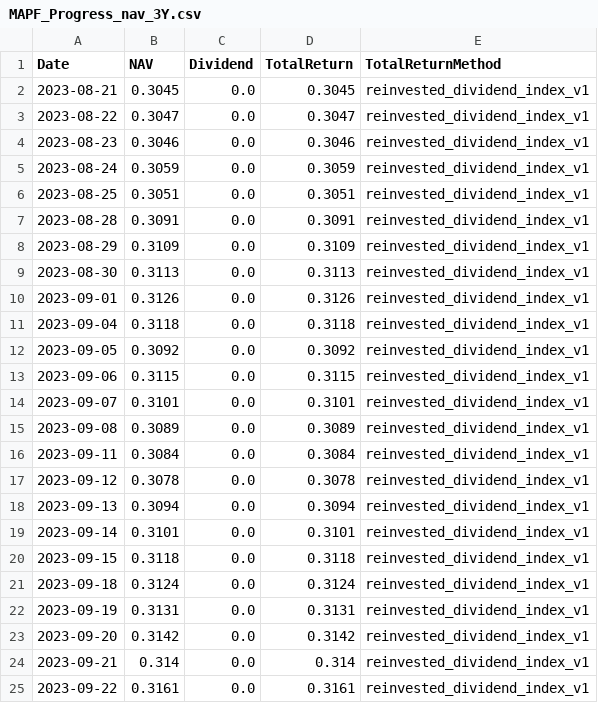
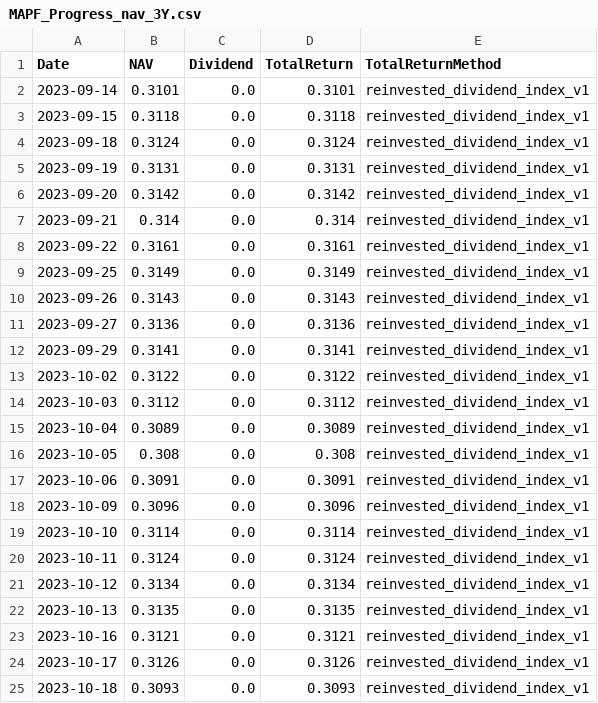
Before and after one commit to tklim/mlfund, a CSV file: data/MAPF_Progress_nav_3Y.csv, drawn as a sheet; only a part is shown; the shorter side is filled out with more unchanged rows; removed rows and columns are numbered as before the commit, all else as after; the diff covers the shown part only; the diff names each change by its address in the sheet, - before the commit and + after, or states it on an @@ line.

```diff
--- a/data/MAPF_Progress_nav_3Y.csv
+++ b/data/MAPF_Progress_nav_3Y.csv
-row 2: 2023-08-21 | 0.3045 | 0.0 | 0.3045 | reinvested_dividend_index_v1
-row 3: 2023-08-22 | 0.3047 | 0.0 | 0.3047 | reinvested_dividend_index_v1
-row 4: 2023-08-23 | 0.3046 | 0.0 | 0.3046 | reinvested_dividend_index_v1
-row 5: 2023-08-24 | 0.3059 | 0.0 | 0.3059 | reinvested_dividend_index_v1
-row 6: 2023-08-25 | 0.3051 | 0.0 | 0.3051 | reinvested_dividend_index_v1
-row 7: 2023-08-28 | 0.3091 | 0.0 | 0.3091 | reinvested_dividend_index_v1
-row 8: 2023-08-29 | 0.3109 | 0.0 | 0.3109 | reinvested_dividend_index_v1
-row 9: 2023-08-30 | 0.3113 | 0.0 | 0.3113 | reinvested_dividend_index_v1
-row 10: 2023-09-01 | 0.3126 | 0.0 | 0.3126 | reinvested_dividend_index_v1
-row 11: 2023-09-04 | 0.3118 | 0.0 | 0.3118 | reinvested_dividend_index_v1
-row 12: 2023-09-05 | 0.3092 | 0.0 | 0.3092 | reinvested_dividend_index_v1
-row 13: 2023-09-06 | 0.3115 | 0.0 | 0.3115 | reinvested_dividend_index_v1
-row 14: 2023-09-07 | 0.3101 | 0.0 | 0.3101 | reinvested_dividend_index_v1
-row 15: 2023-09-08 | 0.3089 | 0.0 | 0.3089 | reinvested_dividend_index_v1
-row 16: 2023-09-11 | 0.3084 | 0.0 | 0.3084 | reinvested_dividend_index_v1
-row 17: 2023-09-12 | 0.3078 | 0.0 | 0.3078 | reinvested_dividend_index_v1
-row 18: 2023-09-13 | 0.3094 | 0.0 | 0.3094 | reinvested_dividend_index_v1
```
Also changed, not shown: 16 added rows elsewhere in this file, data/APCR_AsiaPacificREIT_nav_3Y.csv, data/HWFL_HWFlexi_nav_3Y.csv, 7 other files.
